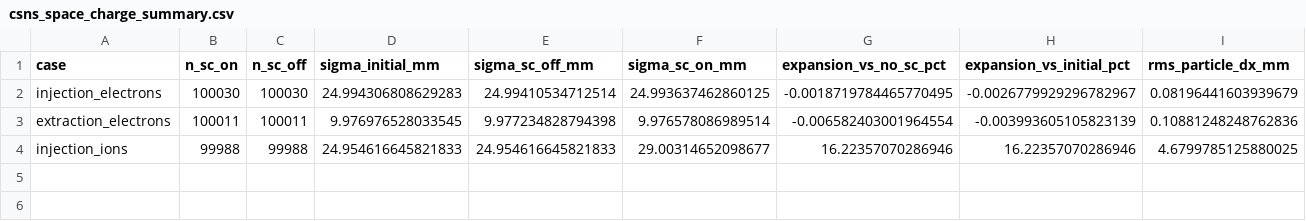
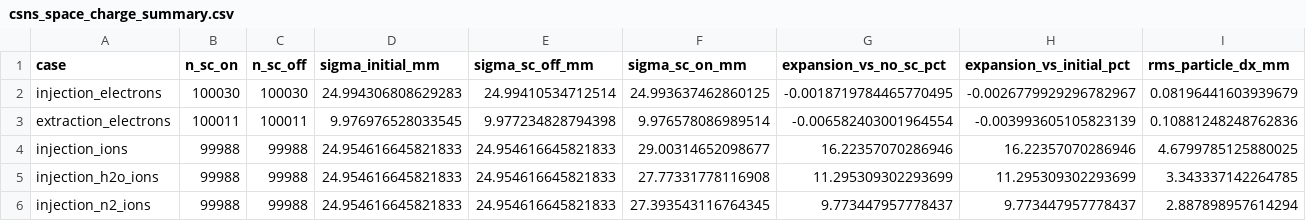
Before and after one commit to lzuyangrj/C-programming, a CSV file: IPM/output/csns_space_charge_summary.csv, drawn as a sheet; only a part is shown; rows hold the shown columns only; the diff names each change by its address in the sheet, - before the commit and + after, or states it on an @@ line.

```diff
--- a/IPM/output/csns_space_charge_summary.csv
+++ b/IPM/output/csns_space_charge_summary.csv
+row 5: injection_h2o_ions | 99988 | 99988 | 24.954616645821833 | 24.954616645821833 | 27.77331778116908 | 11.295309302293699 | 11.295309302293699 | 3.343337142264785
+row 6: injection_n2_ions | 99988 | 99988 | 24.954616645821833 | 24.954616645821833 | 27.393543116764345 | 9.773447957778437 | 9.773447957778437 | 2.887898957614294
```
Also changed, not shown: 3 other files.
